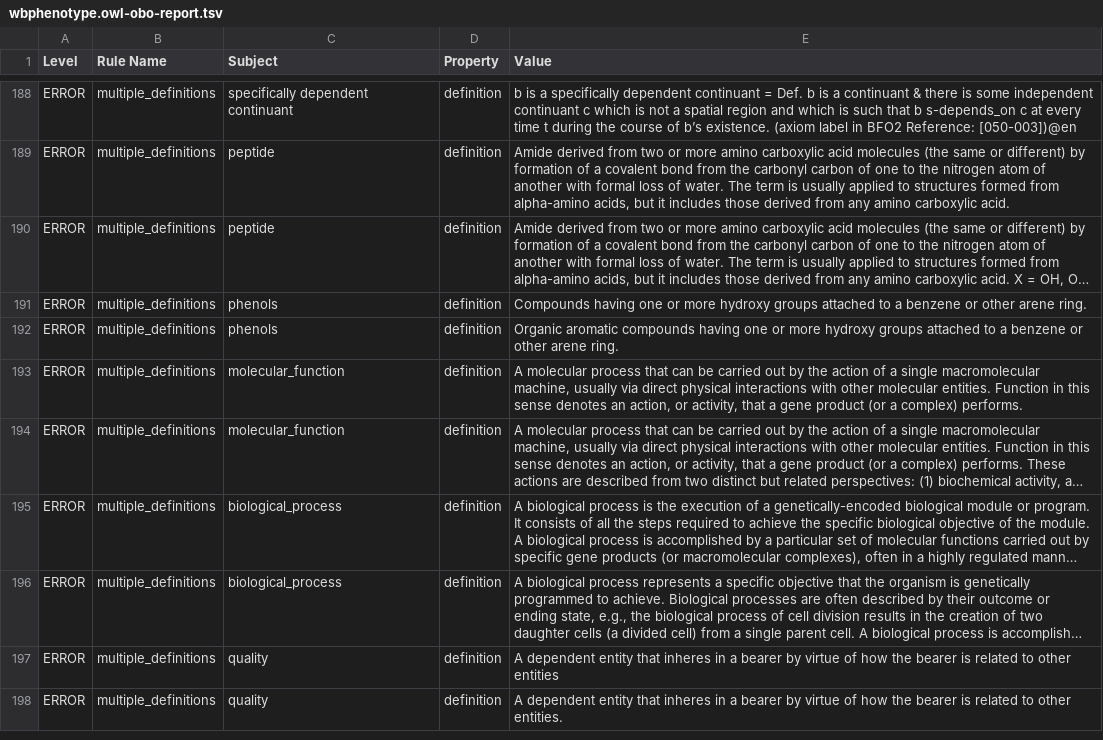
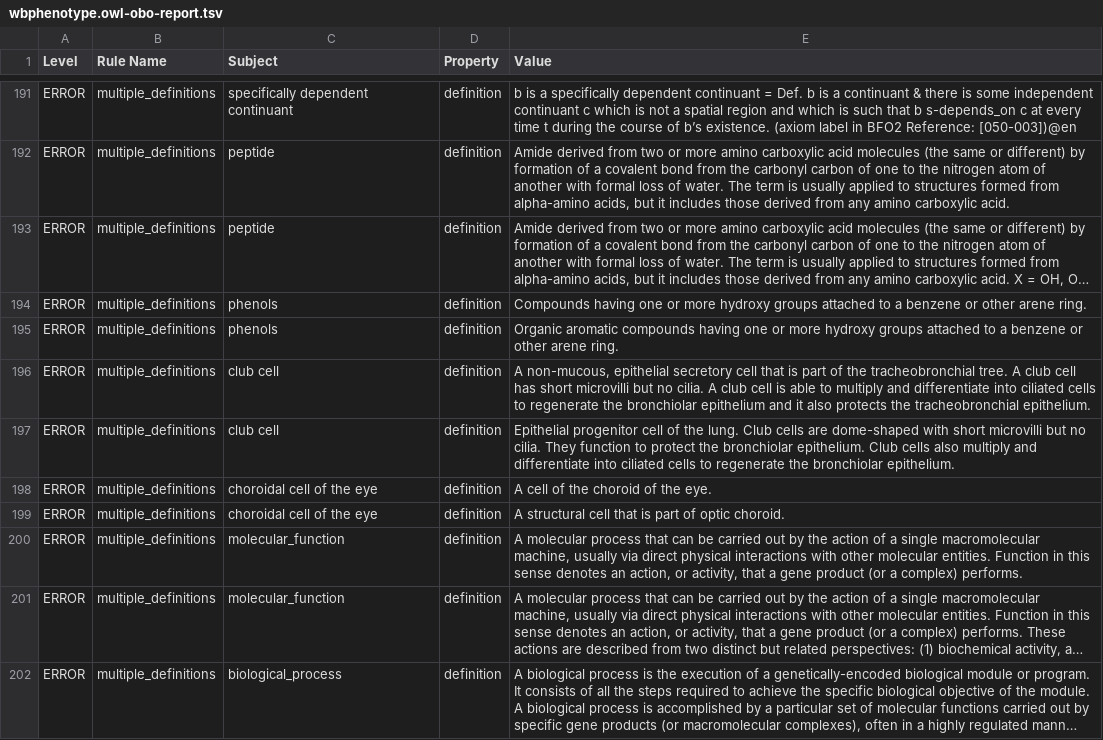
Before and after one commit to obophenotype/c-elegans-phenotype-ontology, a TSV file: src/ontology/reports/wbphenotype.owl-obo-report.tsv, drawn as a sheet; only a part is shown, gaps mark what is left out; the shorter side is filled out with more unchanged rows; long unchanged cells end in …; the diff covers the shown part only; the diff names each change by its address in the sheet, - before the commit and + after, or states it on an @@ line.

```diff
--- a/src/ontology/reports/wbphenotype.owl-obo-report.tsv
+++ b/src/ontology/reports/wbphenotype.owl-obo-report.tsv
+row 196: ERROR | multiple_definitions | club cell | definition | A non-mucous, epithelial secretory cell that is part of the tracheobronchial tree. A club cell has short microvilli but no cilia. A club cell is able to multiply and differentiate into ciliated cells to regenerate the bronchiolar epithelium and it also protects the tracheobronchial epithelium.
+row 197: ERROR | multiple_definitions | club cell | definition | Epithelial progenitor cell of the lung. Club cells are dome-shaped with short microvilli but no cilia. They function to protect the bronchiolar epithelium. Club cells also multiply and differentiate into ciliated cells to regenerate the bronchiolar epithelium.
+row 198: ERROR | multiple_definitions | choroidal cell of the eye | definition | A cell of the choroid of the eye.
+row 199: ERROR | multiple_definitions | choroidal cell of the eye | definition | A structural cell that is part of optic choroid.
```
Also changed, not shown: 6 added rows and 4 removed rows elsewhere in this file, 26 other files.
